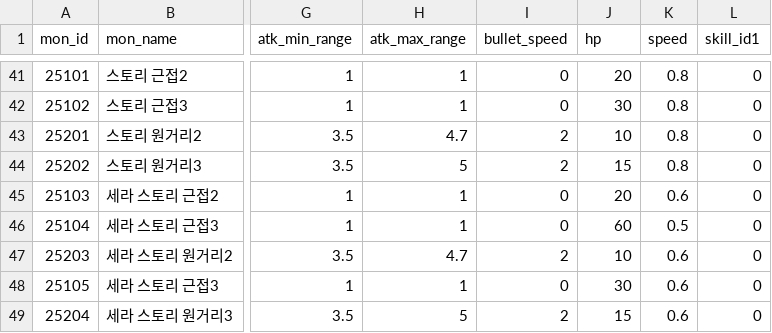
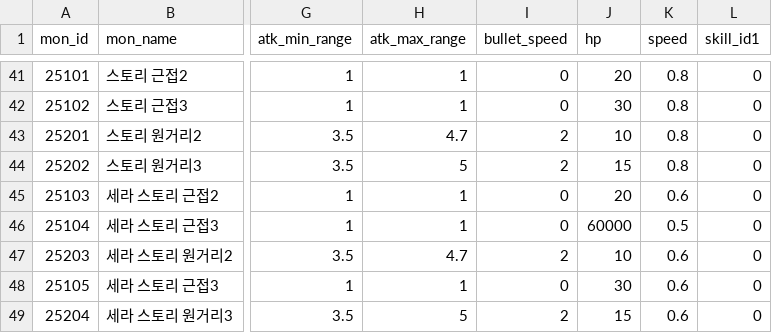
Before and after one commit to HTP31698/HeartStage, a CSV file: HeartStage/Assets/DataTables/MonsterTable.csv, drawn as a sheet; only a part is shown, gaps mark what is left out; the diff names each change by its address in the sheet, - before the commit and + after, or states it on an @@ line.

```diff
--- a/HeartStage/Assets/DataTables/MonsterTable.csv
+++ b/HeartStage/Assets/DataTables/MonsterTable.csv
-J46 (hp): 60
+J46 (hp): 60000
```
Also changed, not shown: 12 other files.
